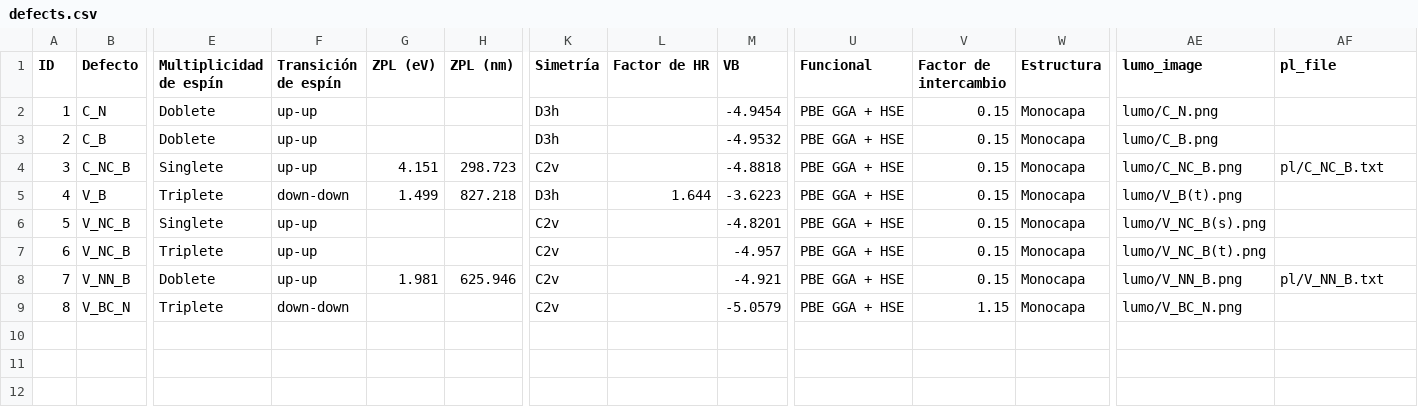
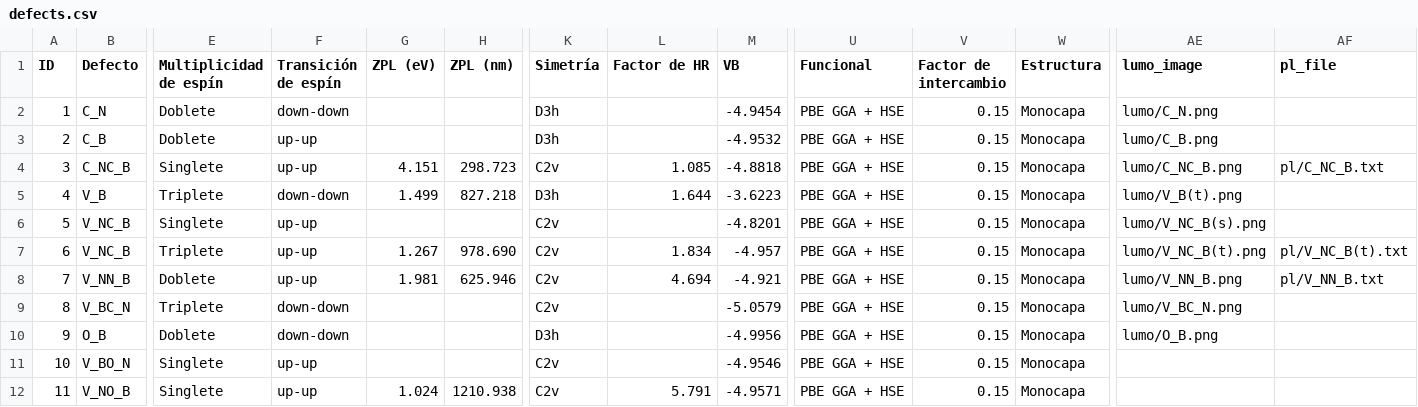
Before and after one commit to M4rtinL4gies/db-defectos-hBN, a CSV file: data/defects.csv, drawn as a sheet; only a part is shown, gaps mark what is left out; rows hold the shown columns only; the diff names each change by its address in the sheet, - before the commit and + after, or states it on an @@ line.

Commit message:
Se agregó información sobre algunos defectos

```diff
--- a/data/defects.csv
+++ b/data/defects.csv
-F2 (Transición de espín): up-up
+F2 (Transición de espín): down-down
-L4 (Factor de HR): (empty)
+L4 (Factor de HR): 1.085
-G7 (ZPL (eV)): (empty)
+G7 (ZPL (eV)): 1.267
-H7 (ZPL (nm)): (empty)
+H7 (ZPL (nm)): 978.690
-L7 (Factor de HR): (empty)
+L7 (Factor de HR): 1.834
-AF7 (pl_file): (empty)
+AF7 (pl_file): pl/V_NC_B(t).txt
-L8 (Factor de HR): (empty)
+L8 (Factor de HR): 4.694
-V9 (Factor de intercambio): 1.15
+V9 (Factor de intercambio): 0.15
+row 10: 9 | O_B | Doblete | down-down |  |  | D3h |  | -4.9956 | PBE GGA + HSE | 0.15 | Monocapa | lumo/O_B.png
+row 11: 10 | V_BO_N | Singlete | up-up |  |  | C2v |  | -4.9546 | PBE GGA + HSE | 0.15 | Monocapa
+row 12: 11 | V_NO_B | Singlete | up-up | 1.024 | 1210.938 | C2v | 5.791 | -4.9571 | PBE GGA + HSE | 0.15 | Monocapa
```
Also changed, not shown: 8 other files.
